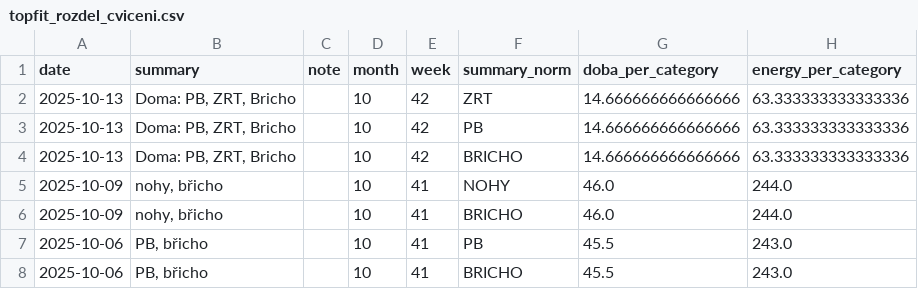
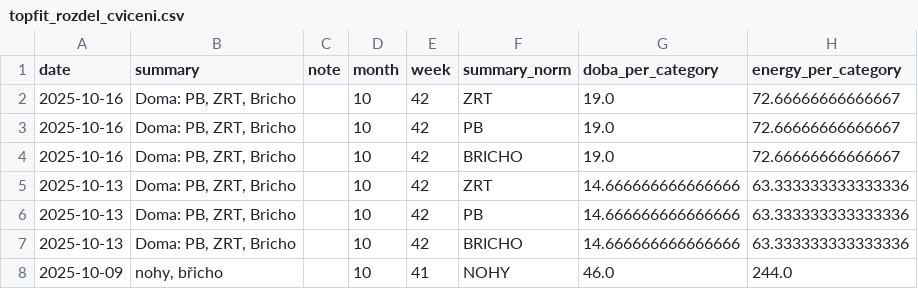
Before and after one commit to MarekCoderslab/TOPFIT, a CSV file: topfit_rozdel_cviceni.csv, drawn as a sheet; only a part is shown; the shorter side is filled out with more unchanged rows.

```diff
--- a/topfit_rozdel_cviceni.csv
+++ b/topfit_rozdel_cviceni.csv
@@ -1,2 +1,5 @@
 date,summary,note,month,week,summary_norm,doba_per_category,energy_per_category
+2025-10-16,"Doma: PB, ZRT, Bricho",,10,42,ZRT,19.0,72.66666666666667
+2025-10-16,"Doma: PB, ZRT, Bricho",,10,42,PB,19.0,72.66666666666667
+2025-10-16,"Doma: PB, ZRT, Bricho",,10,42,BRICHO,19.0,72.66666666666667
 2025-10-13,"Doma: PB, ZRT, Bricho",,10,42,ZRT,14.666666666666666,63.333333333333336
```
Also changed, not shown: 1 other file.
